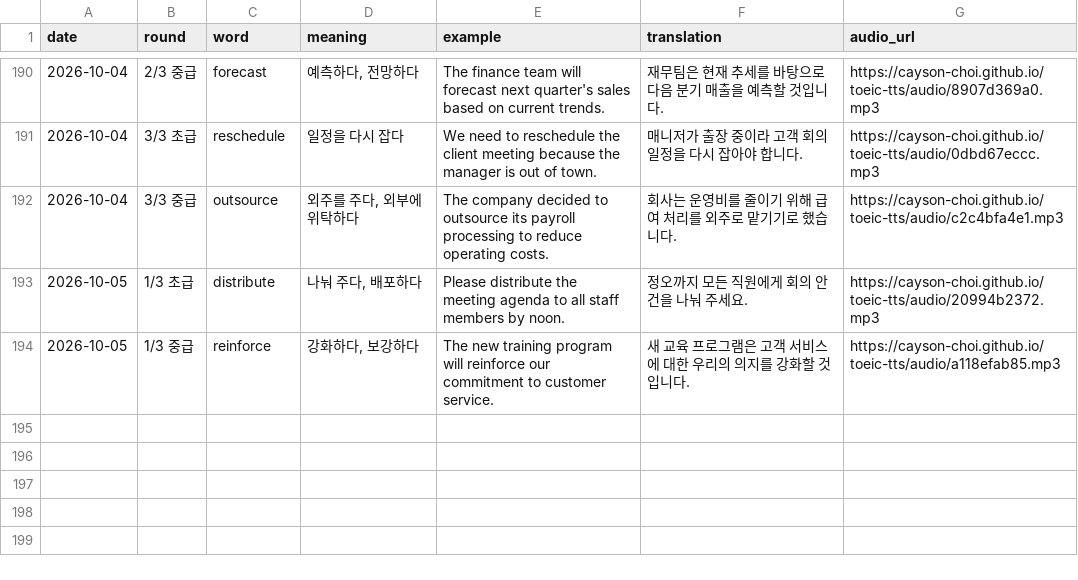
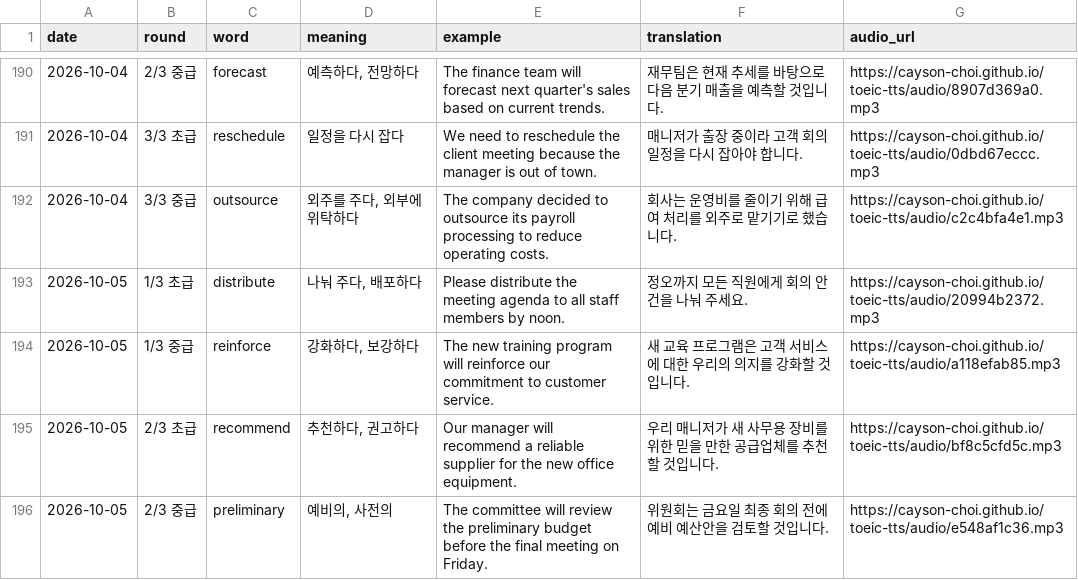
Before and after one commit to Cayson-Choi/toeic-tts, a CSV file: history.csv, drawn as a sheet; only a part is shown, gaps mark what is left out; the diff names each change by its address in the sheet, - before the commit and + after, or states it on an @@ line.

```diff
--- a/history.csv
+++ b/history.csv
+row 195: 2026-10-05 | 2/3 초급 | recommend | 추천하다, 권고하다 | Our manager will recommend a reliable supplier for the new office equipment. | 우리 매니저가 새 사무용 장비를 위한 믿을 만한 공급업체를 추천할 것입니다. | https://cayson-choi.github.io/toeic-tts/audio/bf8c5cfd5c.mp3
+row 196: 2026-10-05 | 2/3 중급 | preliminary | 예비의, 사전의 | The committee will review the preliminary budget before the final meeting on Friday. | 위원회는 금요일 최종 회의 전에 예비 예산안을 검토할 것입니다. | https://cayson-choi.github.io/toeic-tts/audio/e548af1c36.mp3
```
